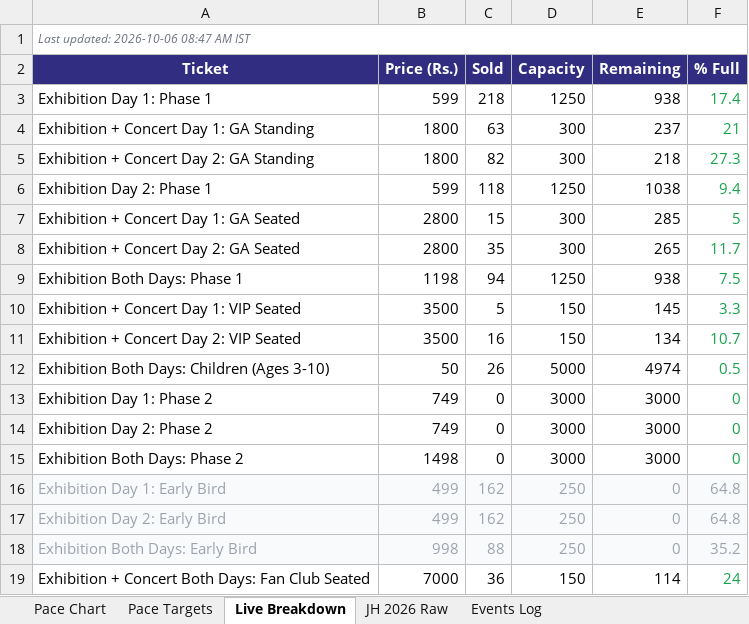
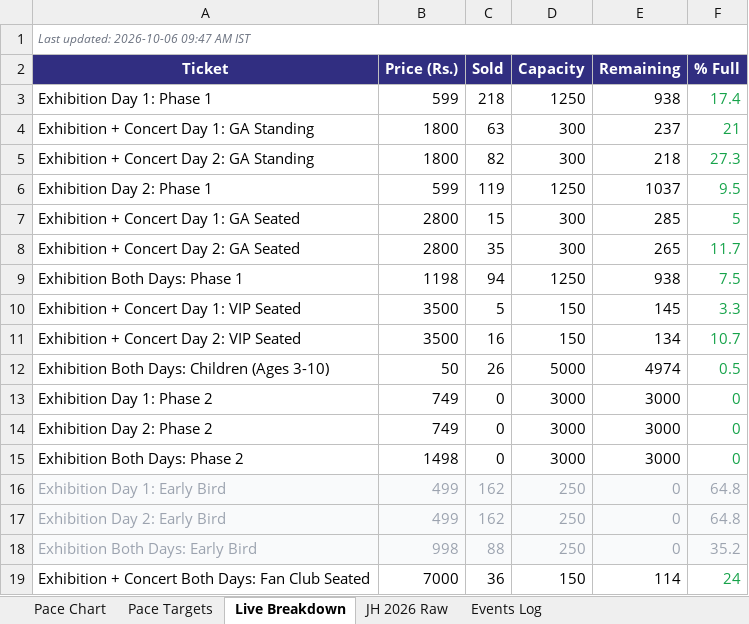
Before and after one commit to vanishinggradient/ticketing-jh-2027-status-page, an Excel workbook: comparison.xlsx, sheet Live Breakdown, drawn as a sheet; values as stored, in another font and other column widths than the file's, no borders; the diff names each change by its address in the sheet, - before the commit and + after, or states it on an @@ line.

```diff
--- a/comparison.xlsx (sheet Live Breakdown)
+++ b/comparison.xlsx (sheet Live Breakdown)
-A1 (Ticket): Last updated: 2026-10-06 08:47 AM IST
+A1 (Ticket): Last updated: 2026-10-06 09:47 AM IST
-C6 (Sold): 118
+C6 (Sold): 119
-E6 (Remaining): 1038
+E6 (Remaining): 1037
-F6 (% Full): 9.4
+F6 (% Full): 9.5
```
Also changed, not shown: sheet Pace Targets, sheet Pace Chart, 2 other files.
